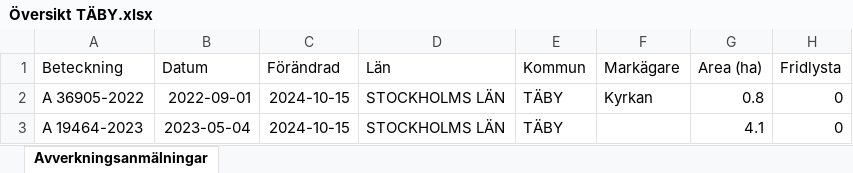
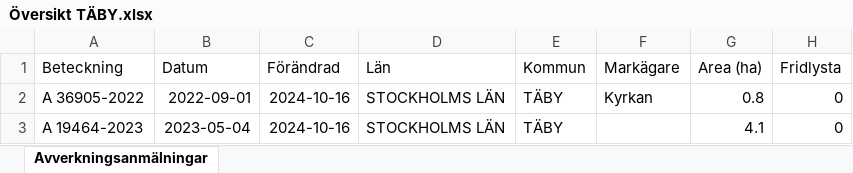
Before and after one commit to klasma/Logging_0160, an Excel workbook: Översikt TÄBY.xlsx, sheet Avverkningsanmälningar, drawn as a sheet; only a part is shown; values as stored, in another font and other column widths than the file's, no borders; the diff names each change by its address in the sheet, - before the commit and + after, or states it on an @@ line.

```diff
--- a/Översikt TÄBY.xlsx (sheet Avverkningsanmälningar)
+++ b/Översikt TÄBY.xlsx (sheet Avverkningsanmälningar)
-C2:C3 (Förändrad): 2024-10-15
+C2:C3 (Förändrad): 2024-10-16
```
Also changed, not shown: 1 other file.
